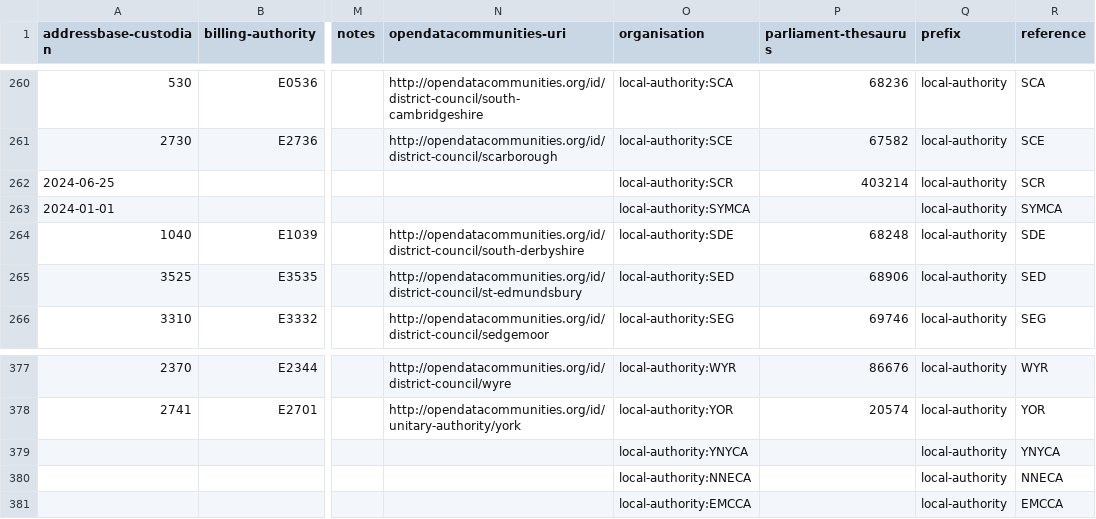
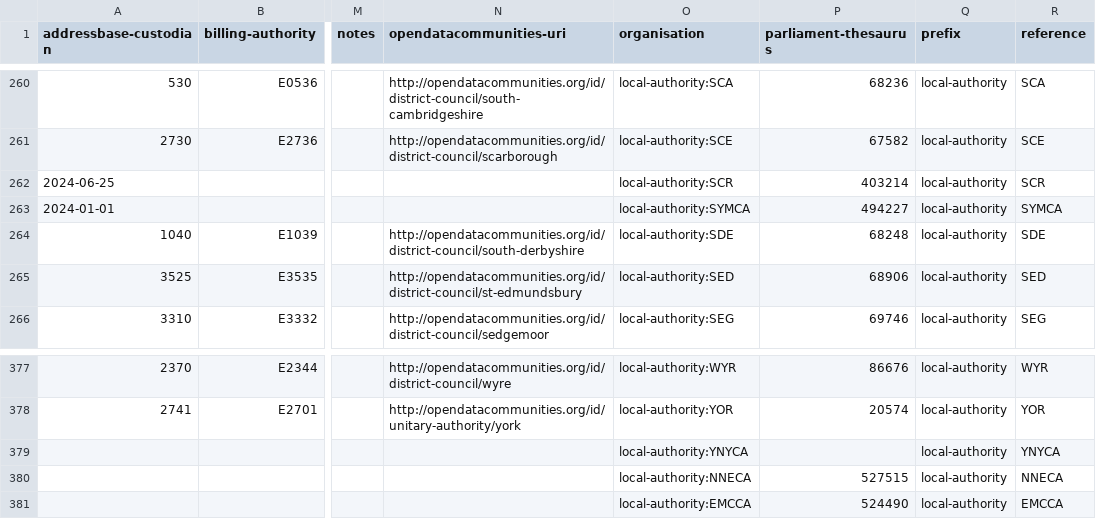
Before and after one commit to digital-land/organisation-collection, a CSV file: data/local-authority.csv, drawn as a sheet; only a part is shown, gaps mark what is left out; the diff names each change by its address in the sheet, - before the commit and + after, or states it on an @@ line.

Commit message:
Parliament thesaurus for combined authorities

```diff
--- a/data/local-authority.csv
+++ b/data/local-authority.csv
-P263 (parliament-thesaurus): (empty)
+P263 (parliament-thesaurus): 494227
-P380 (parliament-thesaurus): (empty)
+P380 (parliament-thesaurus): 527515
-P381 (parliament-thesaurus): (empty)
+P381 (parliament-thesaurus): 524490
```
